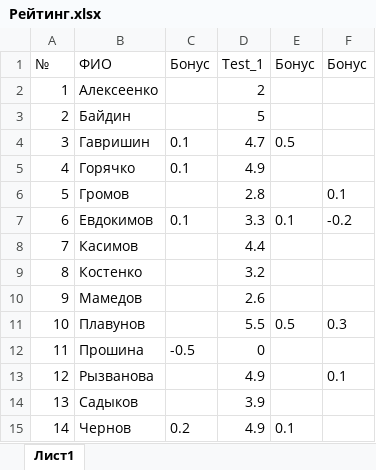
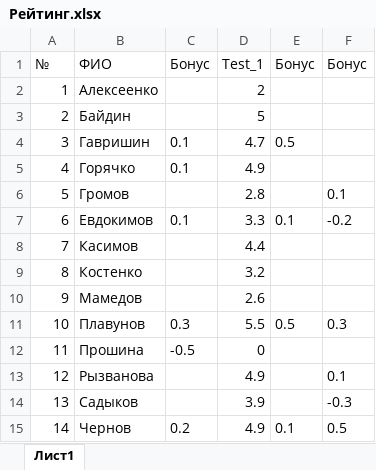
Before and after one commit to criptycpizza7/kis, an Excel workbook: HighProgramming/Рейтинг.xlsx, sheet Лист1, drawn as a sheet; values as stored, in another font and other column widths than the file's, no borders; the diff names each change by its address in the sheet, - before the commit and + after, or states it on an @@ line.

```diff
--- a/HighProgramming/Рейтинг.xlsx (sheet Лист1)
+++ b/HighProgramming/Рейтинг.xlsx (sheet Лист1)
-C11: (empty)
+C11: 0.3
-F14: (empty)
+F14: -0.3
-F15: (empty)
+F15: 0.5
```
Also changed, not shown: 3 other files.
